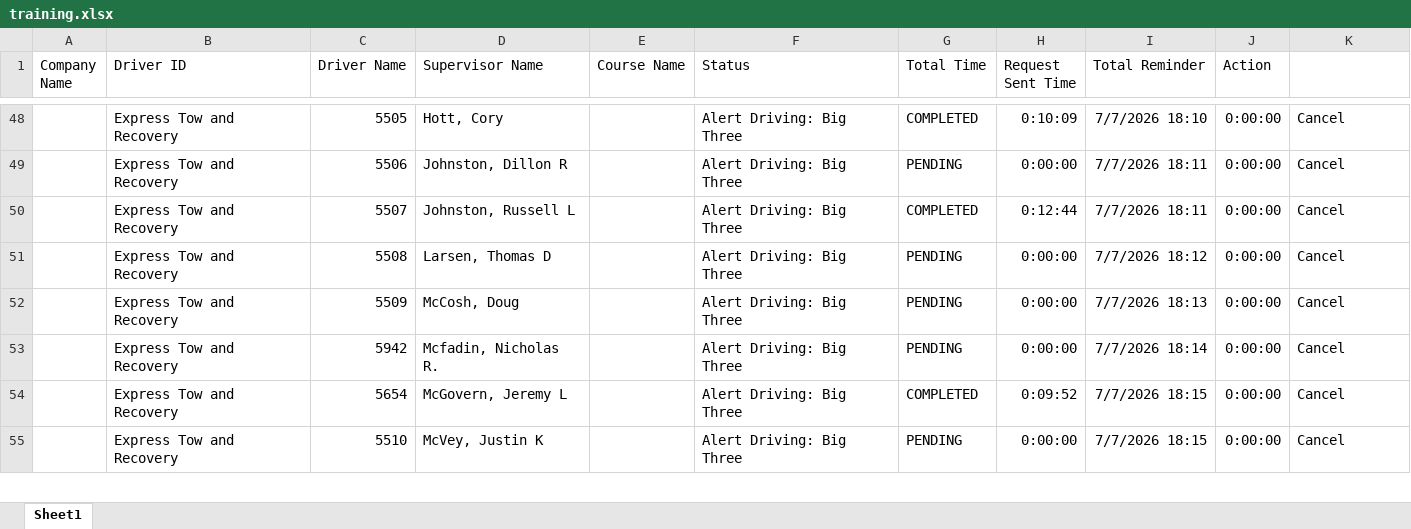
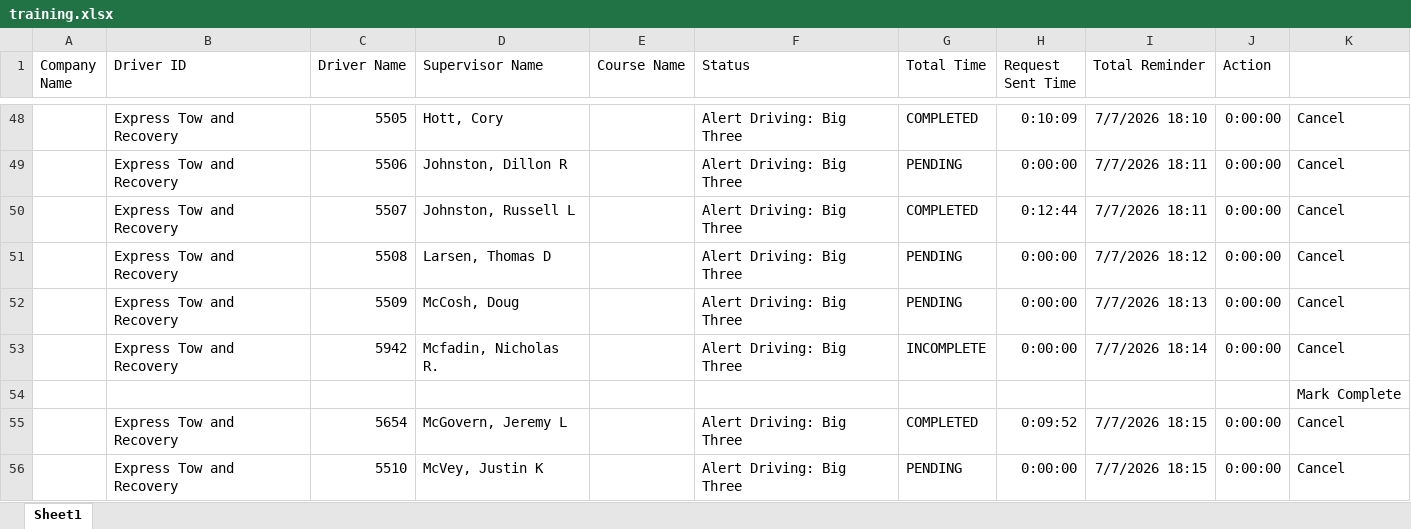
Before and after one commit to jmullins-DEN/Express-Tow, an Excel workbook: training.xlsx, sheet Sheet1, drawn as a sheet; only a part is shown, gaps mark what is left out; values as stored, in another font and other column widths than the file's, no borders; the diff covers the shown part only; the diff names each change by its address in the sheet, - before the commit and + after, or states it on an @@ line.

```diff
--- a/training.xlsx (sheet Sheet1)
+++ b/training.xlsx (sheet Sheet1)
-G53 (Total Time): PENDING
+G53 (Total Time): INCOMPLETE
+row 54:  |  |  |  |  |  |  |  |  |  | Mark Complete
```
Also changed, not shown: 4 added rows, 1 removed row and 12 edited cells elsewhere in this sheet.
